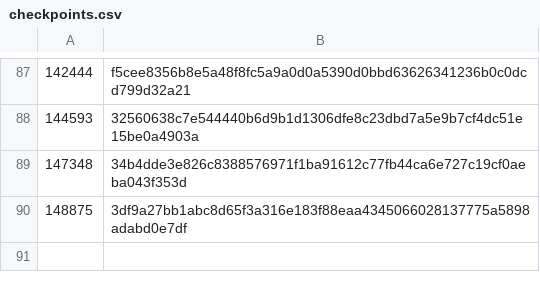
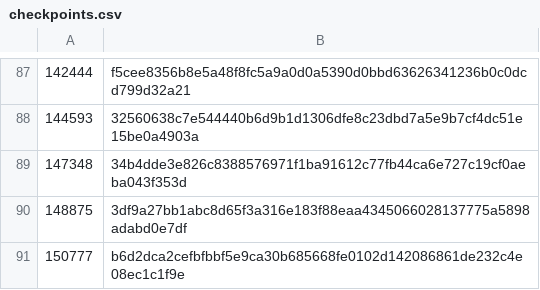
Before and after one commit to worktips/checkpoints, a CSV file: checkpoints.csv, drawn as a sheet; only a part is shown, gaps mark what is left out.

Commit message:
New checkpoint added

```diff
--- a/checkpoints.csv
+++ b/checkpoints.csv
@@ -90 +90,2 @@
 148875,3df9a27bb1abc8d65f3a316e183f88eaa4345066028137775a5898adabd0e7df
+150777,b6d2dca2cefbfbbf5e9ca30b685668fe0102d142086861de232c4e08ec1c1f9e
```
